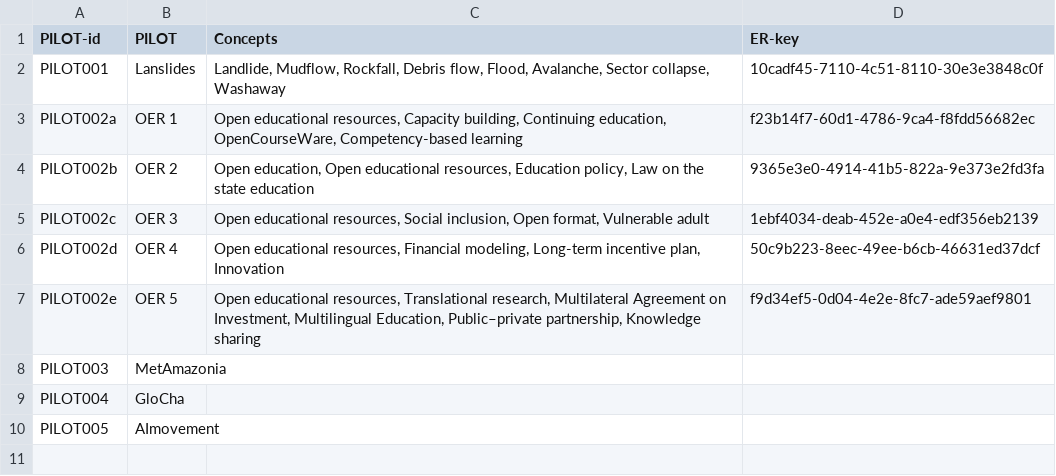
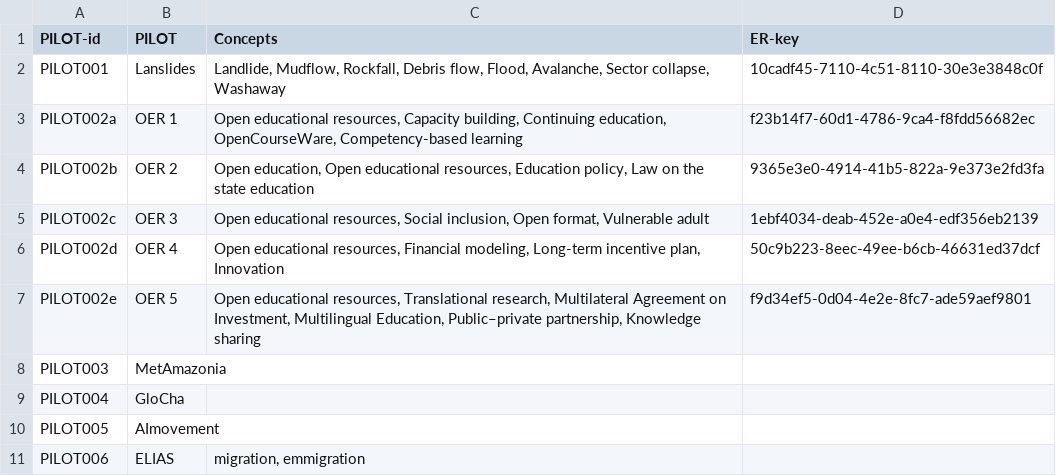
Before and after one commit to IRCAI-SDGobservatory/data, a CSV file: IRCAI-ObsPilots.csv, drawn as a sheet.

Commit message:
Adding ELIAS pilot

```diff
--- a/IRCAI-ObsPilots.csv
+++ b/IRCAI-ObsPilots.csv
@@ -10 +10,2 @@ PILOT004,GloCha,,,,,
 PILOT005,AImovement,,,,,
+PILOT006,ELIAS,"migration, emmigration",,,,
```
